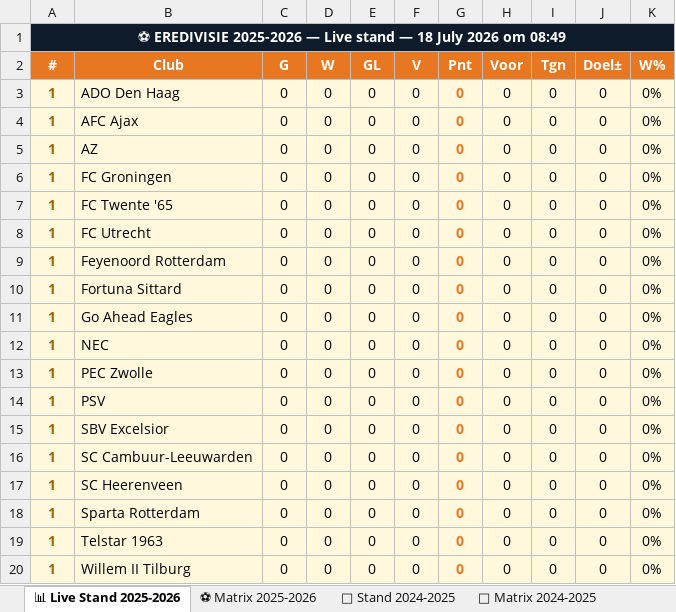
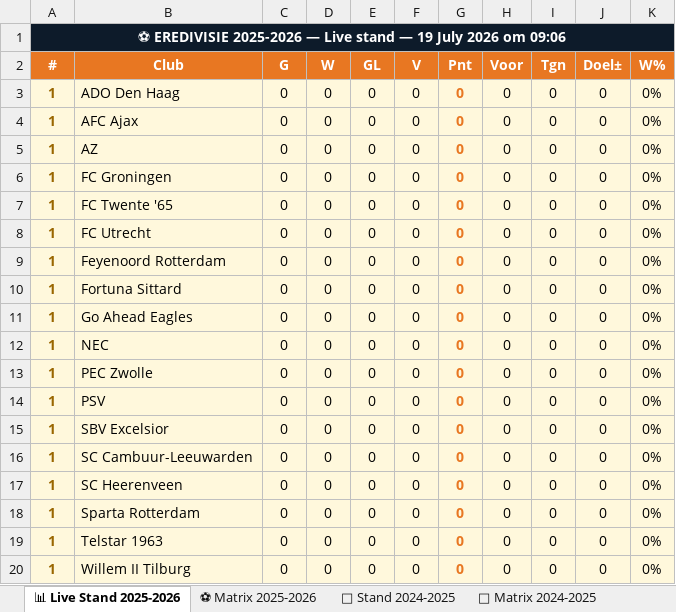
Before and after one commit to Graceland1502/Eredivisie, an Excel workbook: Eredivisie_Live.xlsx, sheet 📊 Live Stand 2025-2026, drawn as a sheet; values as stored, in another font and other column widths than the file's, no borders; the diff names each change by its address in the sheet, - before the commit and + after, or states it on an @@ line.

Commit message:
Eredivisie bijgewerkt 19-07-2026 09:06

```diff
--- a/Eredivisie_Live.xlsx (sheet 📊 Live Stand 2025-2026)
+++ b/Eredivisie_Live.xlsx (sheet 📊 Live Stand 2025-2026)
-A1 (#): …stand — 18 July 2026 om 08:49
+A1 (#): …stand — 19 July 2026 om 09:06
```
Also changed, not shown: sheet ⚽ Matrix 2025-2026.
